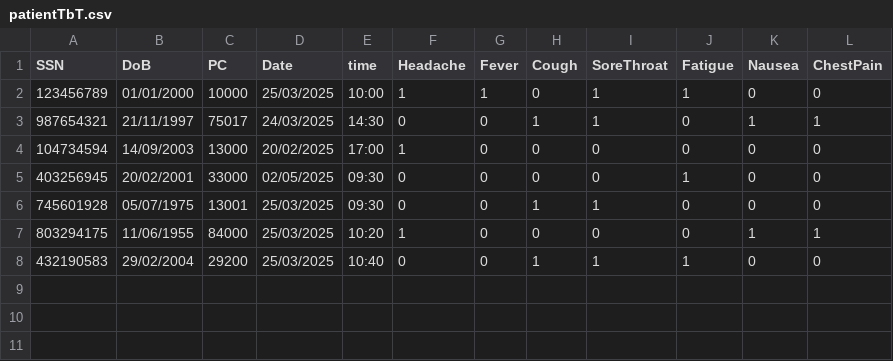
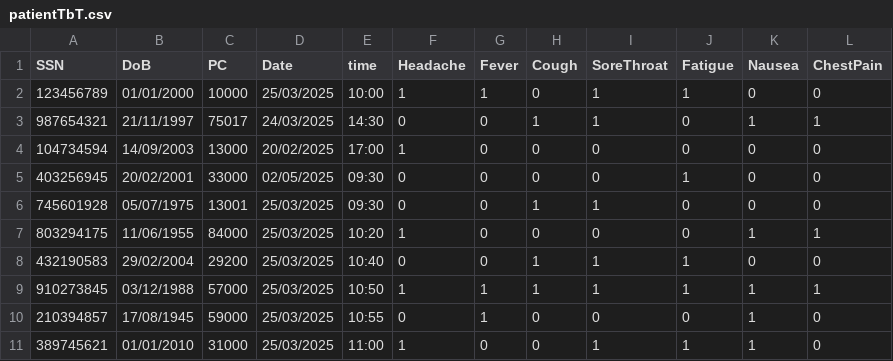
Before and after one commit to LeVfreuur/NF06, a CSV file: patientTbT.csv, drawn as a sheet; the diff names each change by its address in the sheet, - before the commit and + after, or states it on an @@ line.

```diff
--- a/patientTbT.csv
+++ b/patientTbT.csv
+row 9: 910273845 | 03/12/1988 | 57000 | 25/03/2025 | 10:50 | 1 | 1 | 1 | 1 | 1 | 1 | 1
+row 10: 210394857 | 17/08/1945 | 59000 | 25/03/2025 | 10:55 | 0 | 1 | 0 | 0 | 0 | 1 | 0
+row 11: 389745621 | 01/01/2010 | 31000 | 25/03/2025 | 11:00 | 1 | 0 | 0 | 1 | 1 | 1 | 0
```
Also changed, not shown: 1 other file.
